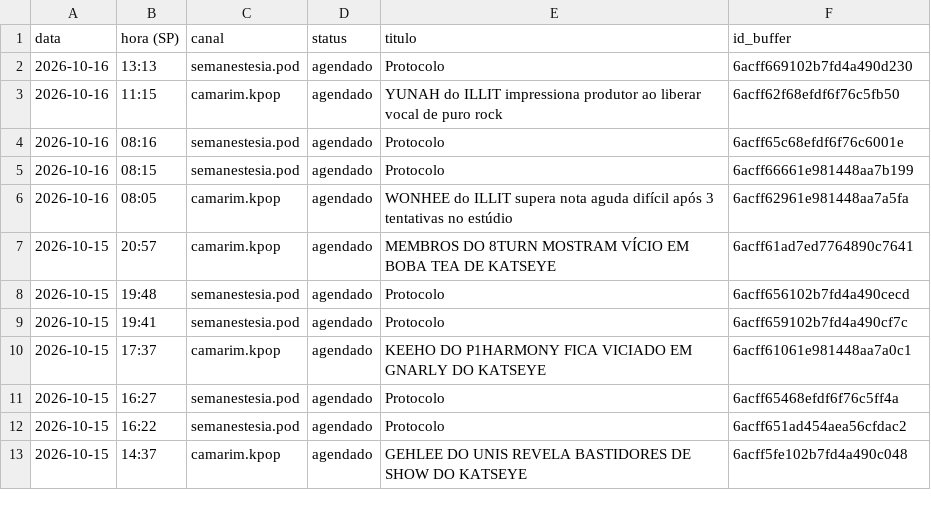
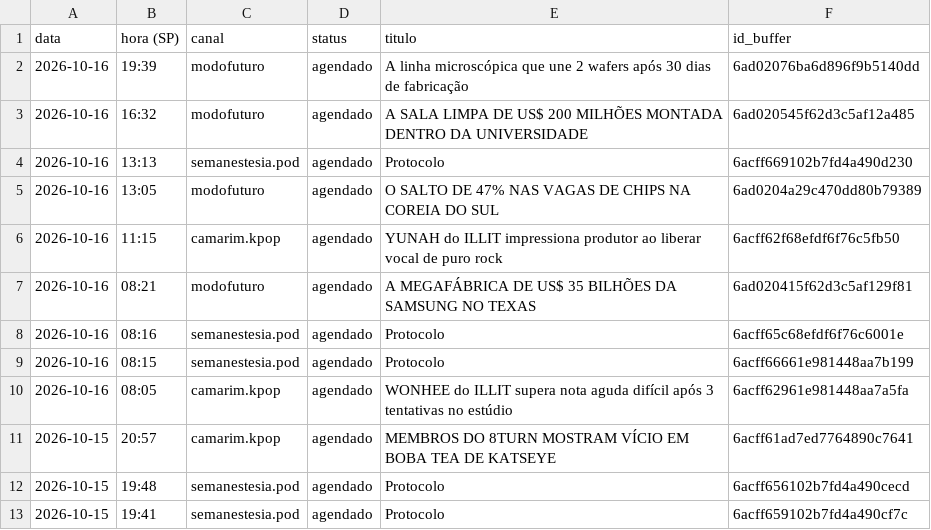
Before and after one commit to poisonb9/Modo-Futuro, a CSV file: estado/LISTA_MESTRE.csv, drawn as a sheet; only a part is shown; the shorter side is filled out with more unchanged rows; the diff covers the shown part only; the diff names each change by its address in the sheet, - before the commit and + after, or states it on an @@ line.

```diff
--- a/estado/LISTA_MESTRE.csv
+++ b/estado/LISTA_MESTRE.csv
+row 2: 2026-10-16 | 19:39 | modofuturo | agendado | A linha microscópica que une 2 wafers após 30 dias de fabricação | 6ad02076ba6d896f9b5140dd
+row 3: 2026-10-16 | 16:32 | modofuturo | agendado | A SALA LIMPA DE US$ 200 MILHÕES MONTADA DENTRO DA UNIVERSIDADE | 6ad020545f62d3c5af12a485
+row 5: 2026-10-16 | 13:05 | modofuturo | agendado | O SALTO DE 47% NAS VAGAS DE CHIPS NA COREIA DO SUL | 6ad0204a29c470dd80b79389
+row 7: 2026-10-16 | 08:21 | modofuturo | agendado | A MEGAFÁBRICA DE US$ 35 BILHÕES DA SAMSUNG NO TEXAS | 6ad020415f62d3c5af129f81
```
Also changed, not shown: 4 added rows and 6 edited cells elsewhere in this file, 5 other files.
